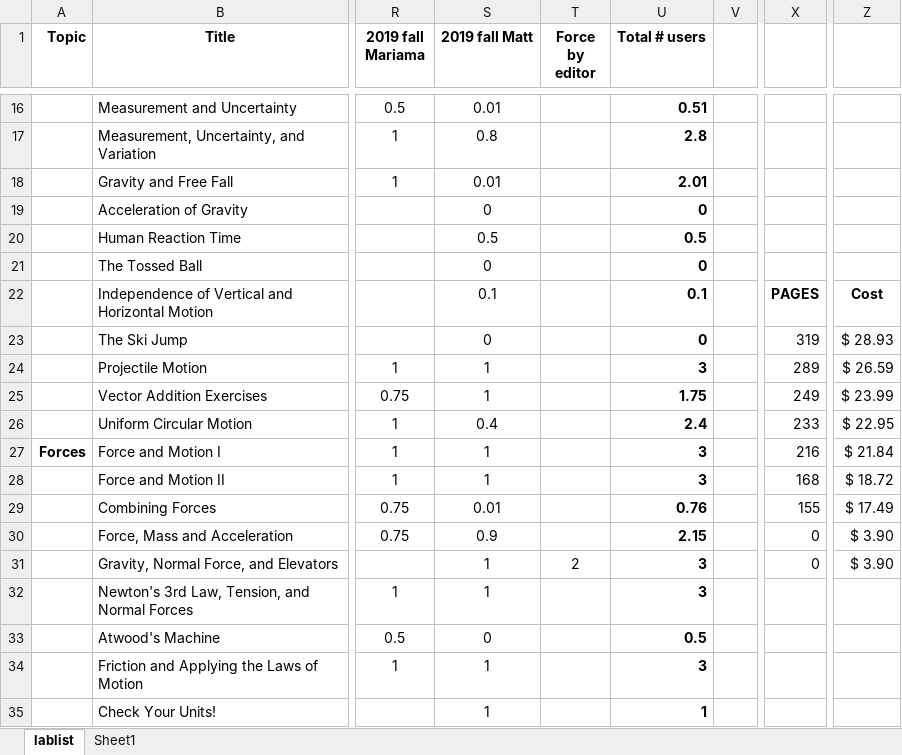
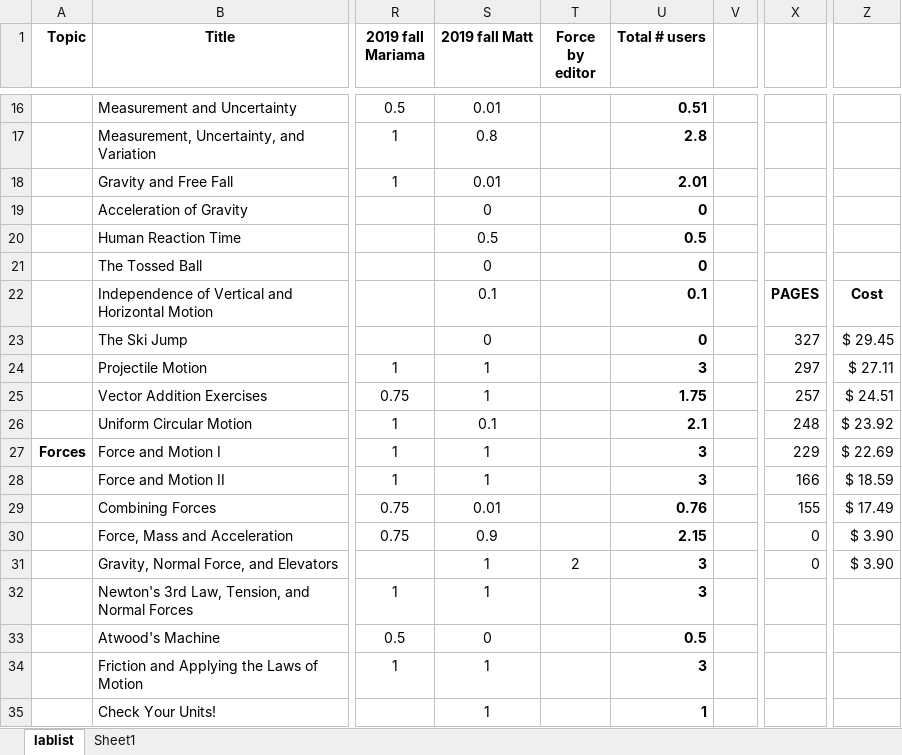
Before and after one commit to RichmondPhysics/131, an Excel workbook: StudentGuideModule1/what_labs_to_include/131 lab list for 2020spring.xlsx, sheet lablist, drawn as a sheet; only a part is shown, gaps mark what is left out; values as stored, in another font and other column widths than the file's, no borders; conditional formats not drawn; the diff covers the shown part only; the diff names each change by its address in the sheet, - before the commit and + after, or states it on an @@ line.

```diff
--- a/StudentGuideModule1/what_labs_to_include/131 lab list for 2020spring.xlsx (sheet lablist)
+++ b/StudentGuideModule1/what_labs_to_include/131 lab list for 2020spring.xlsx (sheet lablist)
-X23: 319
+X23: 327
-Z23: $ 28.93
+Z23: $ 29.45
-X24: 289
+X24: 297
-Z24: $ 26.59
+Z24: $ 27.11
-X25: 249
+X25: 257
-Z25: $ 23.99
+Z25: $ 24.51
-S26 (2019 fall Matt): 0.4
+S26 (2019 fall Matt): 0.1
-U26 (Total # users): 2.4
+U26 (Total # users): 2.1
-X26: 233
+X26: 248
-Z26: $ 22.95
+Z26: $ 23.92
-X27: 216
+X27: 229
-Z27: $ 21.84
+Z27: $ 22.69
-X28: 168
+X28: 166
-Z28: $ 18.72
+Z28: $ 18.59
```
Also changed, not shown: 10 added rows, 7 removed rows and 24 edited cells elsewhere in this sheet, formulas that keep their value.
